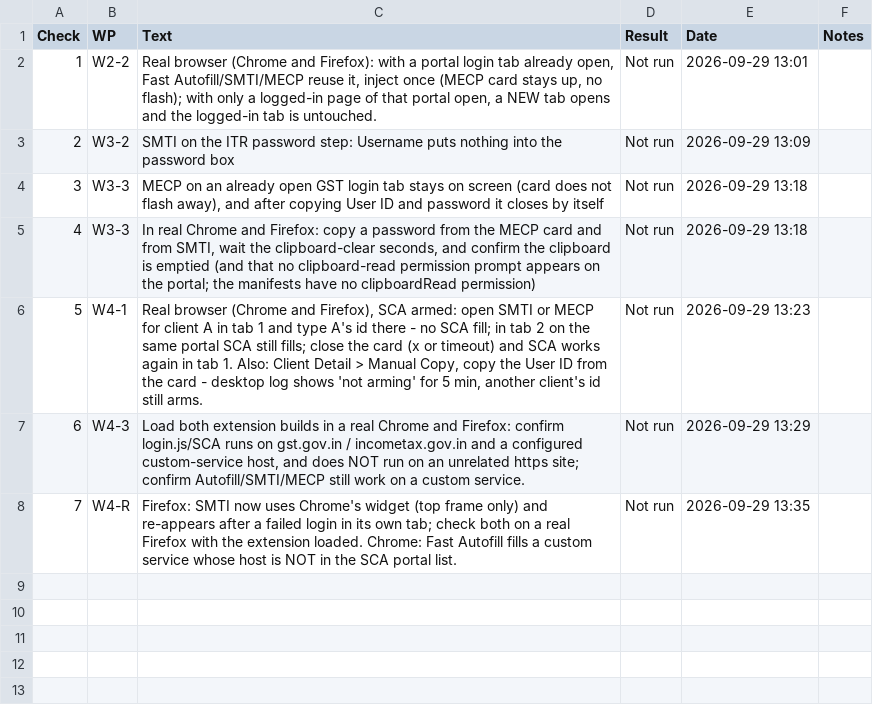
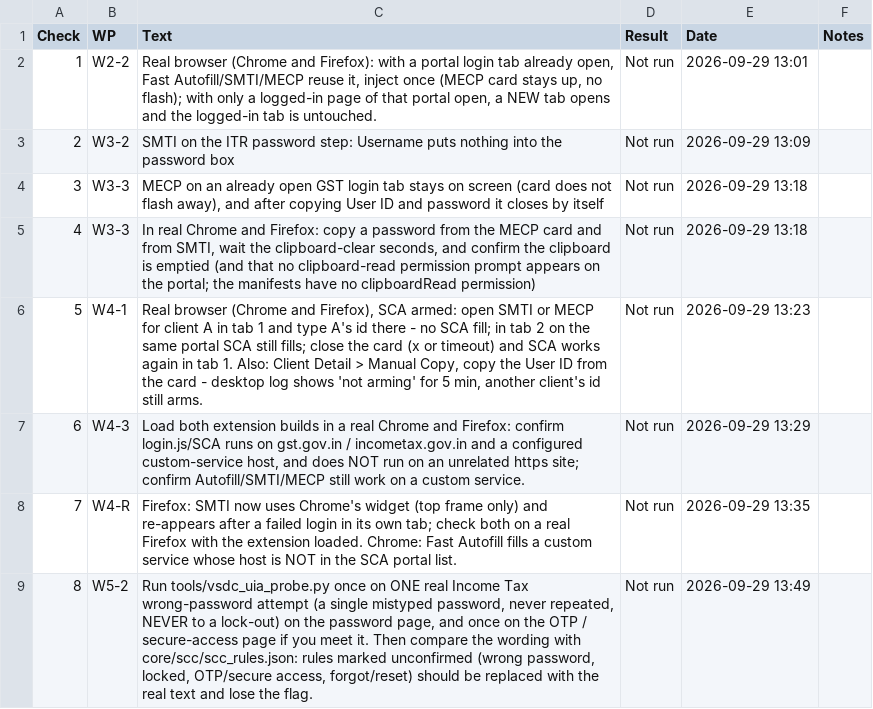
Before and after one commit to NexCardel/Project_Sera, a CSV file: docs/autofill_tweaks/autofill-tweaks-checks.csv, drawn as a sheet; the diff names each change by its address in the sheet, - before the commit and + after, or states it on an @@ line.

```diff
--- a/docs/autofill_tweaks/autofill-tweaks-checks.csv
+++ b/docs/autofill_tweaks/autofill-tweaks-checks.csv
+row 9: 8 | W5-2 | Run tools/vsdc_uia_probe.py once on ONE real Income Tax wrong-password attempt (a single mistyped password, never repeated, NEVER to a lock-out) on the password page, and once on the OTP / secure-access page if you meet it. Then compare the wording with core/scc/scc_rules.json: rules marked unconfirmed (wrong password, locked, OTP/secure access, forgot/reset) should be replaced with the real text and lose the flag. | Not run | 2026-09-29 13:49
```
Also changed, not shown: docs/autofill_tweaks/autofill-tweaks-decisions.csv, docs/autofill_tweaks/autofill-tweaks-questions.csv, 9 other files.
